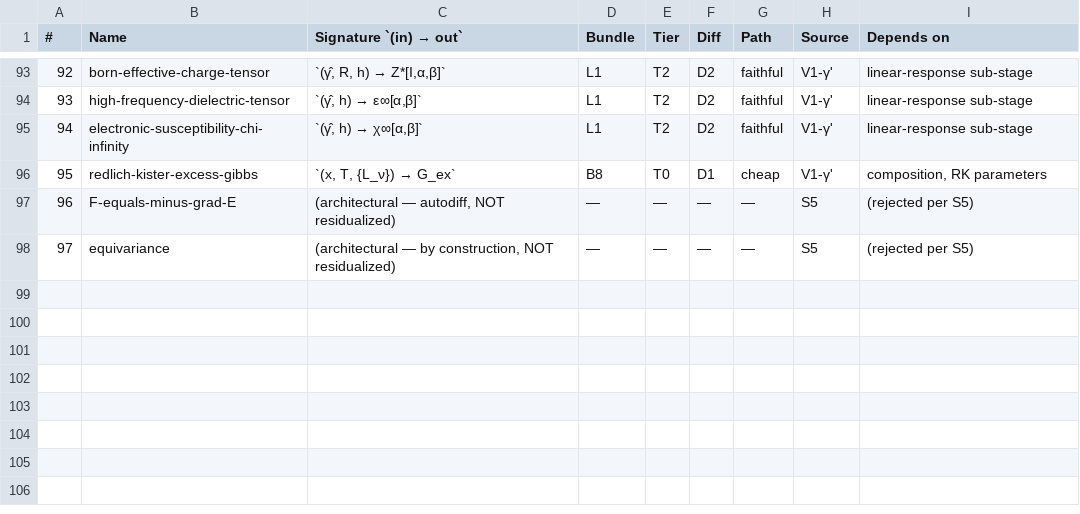
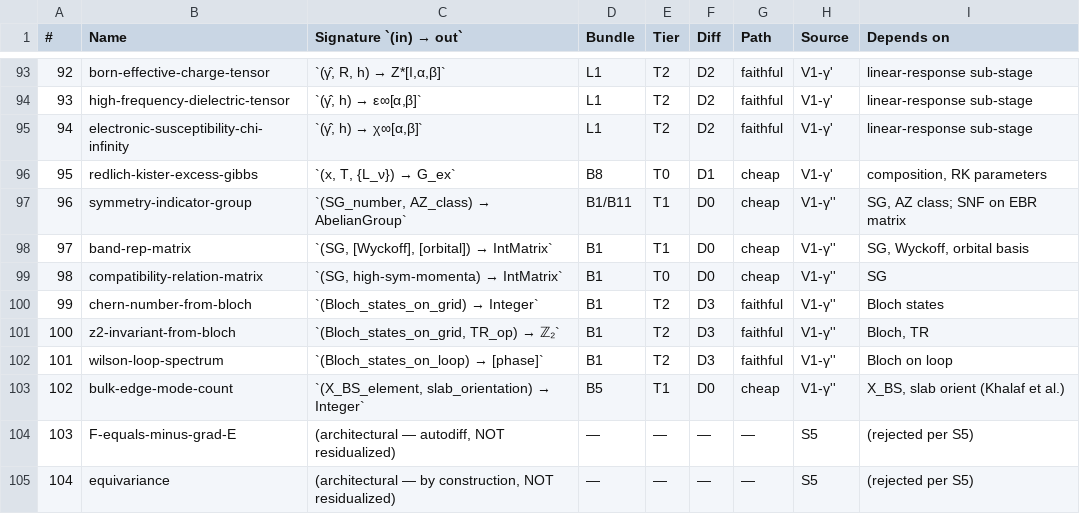
Before and after one commit to javier-alejandro-aristondo-flores/n-Op, a CSV file: physics/library/formulas/registry-manifest.csv, drawn as a sheet; only a part is shown, gaps mark what is left out; addresses are those after the commit; the diff names each change by its address in the sheet, - before the commit and + after, or states it on an @@ line.

Commit message:
γ'' pass: lit-review orchestrator findings applied
A. META-AUDIT factor / sign fixes (IMPLEMENTATION-PLAN §15 + §12):
   - Absorption: missing factor 2 (now (2ω/c)·Im(√ε))
   - f-sum rule: missing 2/π prefactor
   - Acoustic-sum rule: summed over all lattice translations R
   - Landau-Lifshitz form correctly named (was called Gilbert)
   - Vineyard prefactor: takes products-over-modes (scalars), not spectra

B. Residual category rename: structural-validity → static-validity;
   hull-distance moved to thermodynamic-consistency. Categories now
   disjoint by input domain (snapshot-only vs with-environment).

C. Encoding vocabulary (§28): basis × form as canonical pairing.
   Five first-class V1 encodings. Single-slot default per material,
   chosen by canonical_encoding(lattice, decoration). Bundle (multi-
   slot) preserved on ResidualGenerator.canonical-encoding for V2.

D. Read-path / write-path diagram (§31) replaces linear 5-layer stack.

E. Free-algebra rule (§30): applies where elements inhabit the same
   effect signature (two-tier accuracy, three pino-bridge exports,
   Layer 1.25/1.75, cert gates, source-tag, dressing-tag, applicability
   guards). Explicitly NOT for the γ̂ pipeline or BO hierarchy.

F. ResidualGenerator gains bias-correction (Optional<AffineMap>) and
   canonical-encoding (Optional<(Basis, Form)>) slots.

G. Primary-path discipline (§29): every observable declares one
   composition as primary; cert flags secondary disagreements with
   deviation witnesses. No averaging, no silent selection.

T. Topology as navigational atlas (§28.3-§28.4):
   - Template 15: SymmetryAdaptedHamiltonianOf (§8)
   - Registry rows 96-102: symmetry-indicator-group (X_BS via SNF),
     band-rep-matrix, compatibility-relation-matrix,
     chern-number-from-bloch, z2-invariant-from-bloch,
     wilson-loop-spectrum, bulk-edge-mode-count
   - Cert obligation-7: bulk-edge correspondence filled with
     Khalaf-Po-Vishwanath-Watanabe rules (§13)
   - Cheap parts always-on at compose-time; expensive opt-in per observable
   - Topology task #9 closed: resolution = atlas, not deferral

RESEARCH-BRIEF §20 open questions Q1, Q2, Q3, Q4, Q5, Q7 marked RESOLVED.
Q6 (Layer 1.75 spec content) and Q8 (applicability decidability) remain open.

```diff
--- a/physics/library/formulas/registry-manifest.csv
+++ b/physics/library/formulas/registry-manifest.csv
+row 97: 96 | symmetry-indicator-group | `(SG_number, AZ_class) → AbelianGroup` | B1/B11 | T1 | D0 | cheap | V1-γ'' | SG, AZ class; SNF on EBR matrix
+row 98: 97 | band-rep-matrix | `(SG, [Wyckoff], [orbital]) → IntMatrix` | B1 | T1 | D0 | cheap | V1-γ'' | SG, Wyckoff, orbital basis
+row 99: 98 | compatibility-relation-matrix | `(SG, high-sym-momenta) → IntMatrix` | B1 | T0 | D0 | cheap | V1-γ'' | SG
+row 100: 99 | chern-number-from-bloch | `(Bloch_states_on_grid) → Integer` | B1 | T2 | D3 | faithful | V1-γ'' | Bloch states
+row 101: 100 | z2-invariant-from-bloch | `(Bloch_states_on_grid, TR_op) → ℤ₂` | B1 | T2 | D3 | faithful | V1-γ'' | Bloch, TR
+row 102: 101 | wilson-loop-spectrum | `(Bloch_states_on_loop) → [phase]` | B1 | T2 | D3 | faithful | V1-γ'' | Bloch on loop
+row 103: 102 | bulk-edge-mode-count | `(X_BS_element, slab_orientation) → Integer` | B5 | T1 | D0 | cheap | V1-γ'' | X_BS, slab orient (Khalaf et al.)
@@ column A (#) renumbered from row 104 down @@
```
Also changed, not shown: 3 other files.
